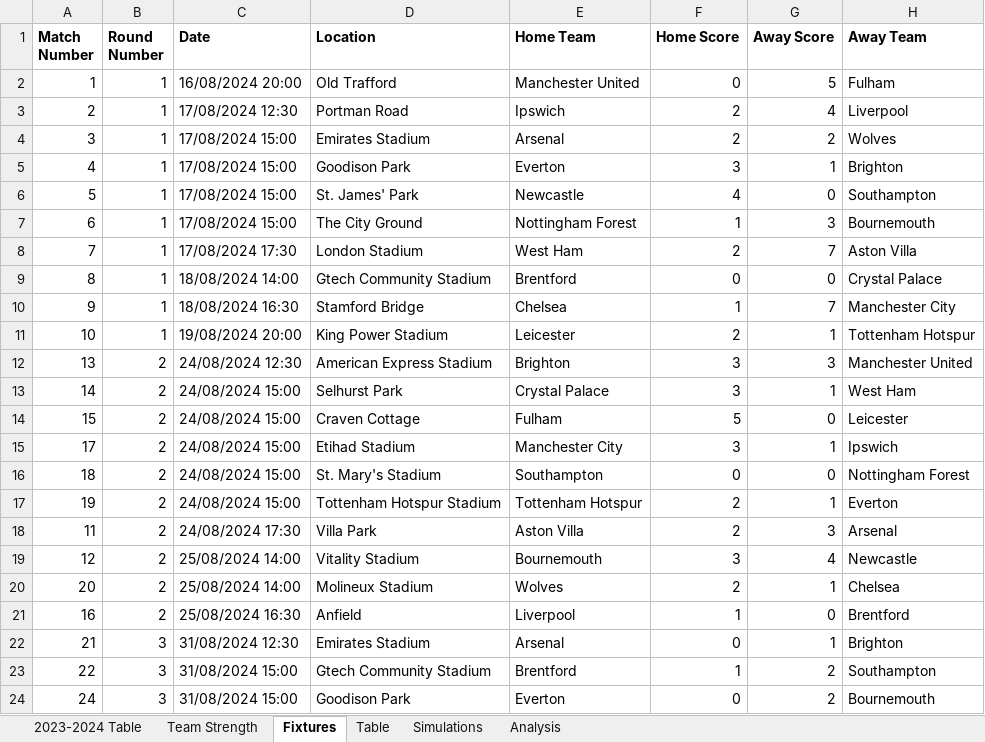
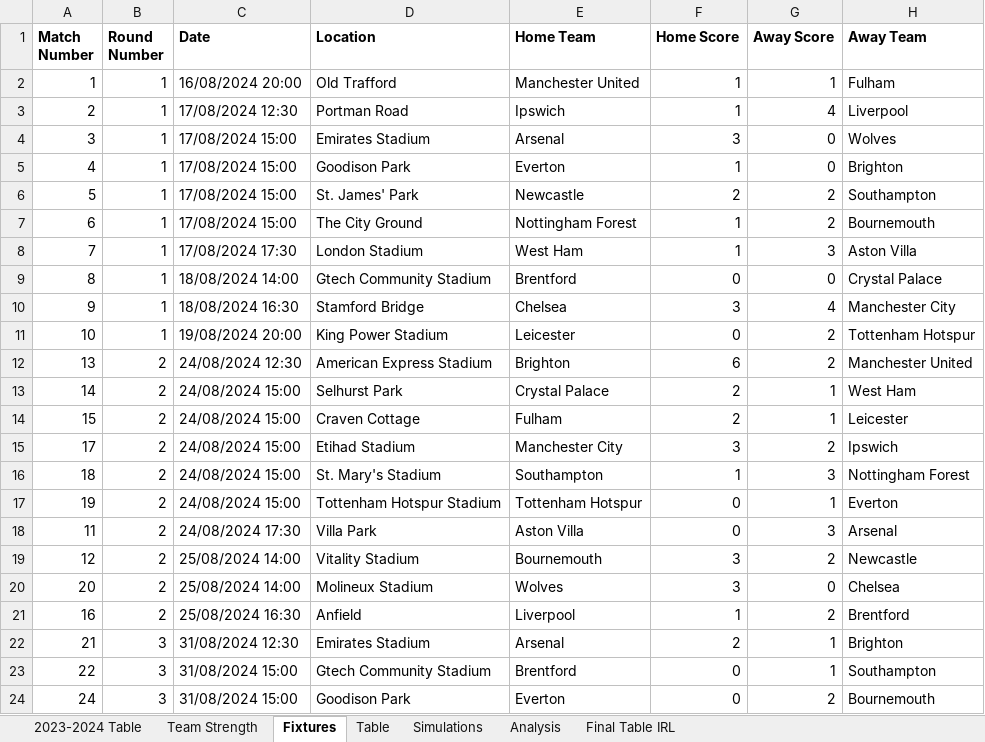
Before and after one commit to rohancn07/2024-25-EPL-Table-Simulation, an Excel workbook: EPL 2024-2025 Prediction Based on Previuos Season.xlsx, sheet Fixtures, drawn as a sheet; only a part is shown; values as stored, in another font and other column widths than the file's, no borders; the diff covers the shown part only; the diff names each change by its address in the sheet, - before the commit and + after, or states it on an @@ line.

```diff
--- a/EPL 2024-2025 Prediction Based on Previuos Season.xlsx (sheet Fixtures)
+++ b/EPL 2024-2025 Prediction Based on Previuos Season.xlsx (sheet Fixtures)
+sheet tab: Final Table IRL
-F2 (Home Score): 0
+F2 (Home Score): 1
-G2 (Away Score): 5
+G2 (Away Score): 1
-F3 (Home Score): 2
+F3 (Home Score): 1
-F4 (Home Score): 2
+F4 (Home Score): 3
-G4 (Away Score): 2
+G4 (Away Score): 0
-F5 (Home Score): 3
+F5 (Home Score): 1
-G5 (Away Score): 1
+G5 (Away Score): 0
-F6 (Home Score): 4
+F6 (Home Score): 2
-G6 (Away Score): 0
+G6 (Away Score): 2
-G7 (Away Score): 3
+G7 (Away Score): 2
-F8 (Home Score): 2
+F8 (Home Score): 1
-G8 (Away Score): 7
+G8 (Away Score): 3
-F10 (Home Score): 1
+F10 (Home Score): 3
-G10 (Away Score): 7
+G10 (Away Score): 4
-F11 (Home Score): 2
+F11 (Home Score): 0
-G11 (Away Score): 1
+G11 (Away Score): 2
-F12 (Home Score): 3
+F12 (Home Score): 6
-G12 (Away Score): 3
+G12 (Away Score): 2
-F13 (Home Score): 3
+F13 (Home Score): 2
-F14 (Home Score): 5
+F14 (Home Score): 2
-G14 (Away Score): 0
+G14 (Away Score): 1
-G15 (Away Score): 1
+G15 (Away Score): 2
-F16 (Home Score): 0
+F16 (Home Score): 1
-G16 (Away Score): 0
+G16 (Away Score): 3
-F17:F18 (Home Score): 2
+F17:F18 (Home Score): 0
-G19 (Away Score): 4
+G19 (Away Score): 2
-F20 (Home Score): 2
+F20 (Home Score): 3
-G20 (Away Score): 1
+G20 (Away Score): 0
-G21 (Away Score): 0
+G21 (Away Score): 2
-F22 (Home Score): 0
+F22 (Home Score): 2
-F23 (Home Score): 1
+F23 (Home Score): 0
-G23 (Away Score): 2
+G23 (Away Score): 1
```
Also changed, not shown: 544 edited cells elsewhere in this sheet, sheet Simulations, sheet Table, sheet Analysis.
